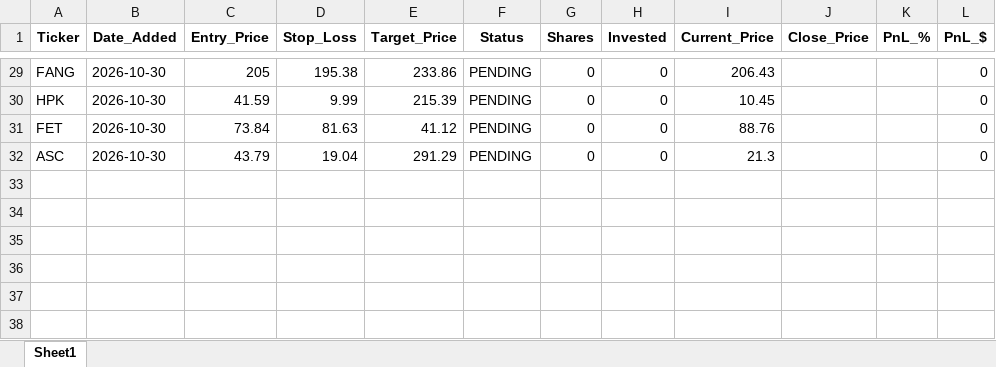
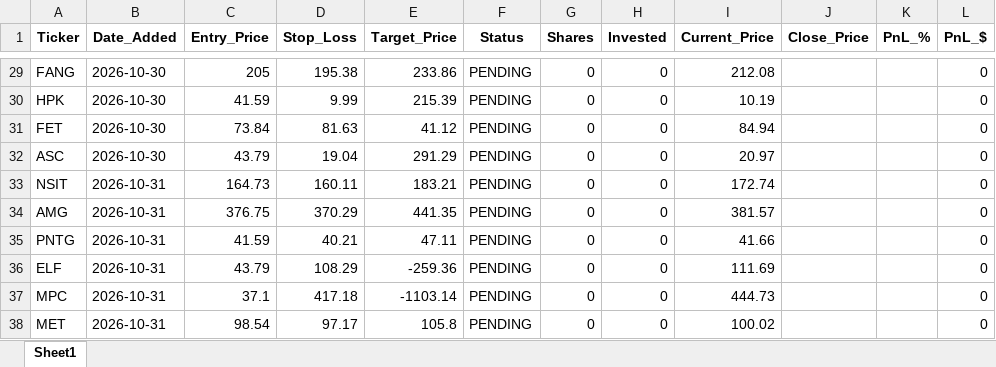
Before and after one commit to pppanio-cmd/stock-screener, an Excel workbook: trading_journal_v4.xlsx, sheet Sheet1, drawn as a sheet; only a part is shown, gaps mark what is left out; values as stored, in another font and other column widths than the file's, no borders; the diff covers the shown part only; the diff names each change by its address in the sheet, - before the commit and + after, or states it on an @@ line.

```diff
--- a/trading_journal_v4.xlsx (sheet Sheet1)
+++ b/trading_journal_v4.xlsx (sheet Sheet1)
-I29 (Current_Price): 206.43
+I29 (Current_Price): 212.08
-I30 (Current_Price): 10.45
+I30 (Current_Price): 10.19
-I31 (Current_Price): 88.76
+I31 (Current_Price): 84.94
-I32 (Current_Price): 21.3
+I32 (Current_Price): 20.97
+row 33: NSIT | 2026-10-31 | 164.73 | 160.11 | 183.21 | PENDING | 0 | 0 | 172.74 |  |  | 0
+row 34: AMG | 2026-10-31 | 376.75 | 370.29 | 441.35 | PENDING | 0 | 0 | 381.57 |  |  | 0
+row 35: PNTG | 2026-10-31 | 41.59 | 40.21 | 47.11 | PENDING | 0 | 0 | 41.66 |  |  | 0
+row 36: ELF | 2026-10-31 | 43.79 | 108.29 | -259.36 | PENDING | 0 | 0 | 111.69 |  |  | 0
+row 37: MPC | 2026-10-31 | 37.1 | 417.18 | -1103.14 | PENDING | 0 | 0 | 444.73 |  |  | 0
+row 38: MET | 2026-10-31 | 98.54 | 97.17 | 105.8 | PENDING | 0 | 0 | 100.02 |  |  | 0
```
Also changed, not shown: 32 edited cells elsewhere in this sheet, 1 other file.
